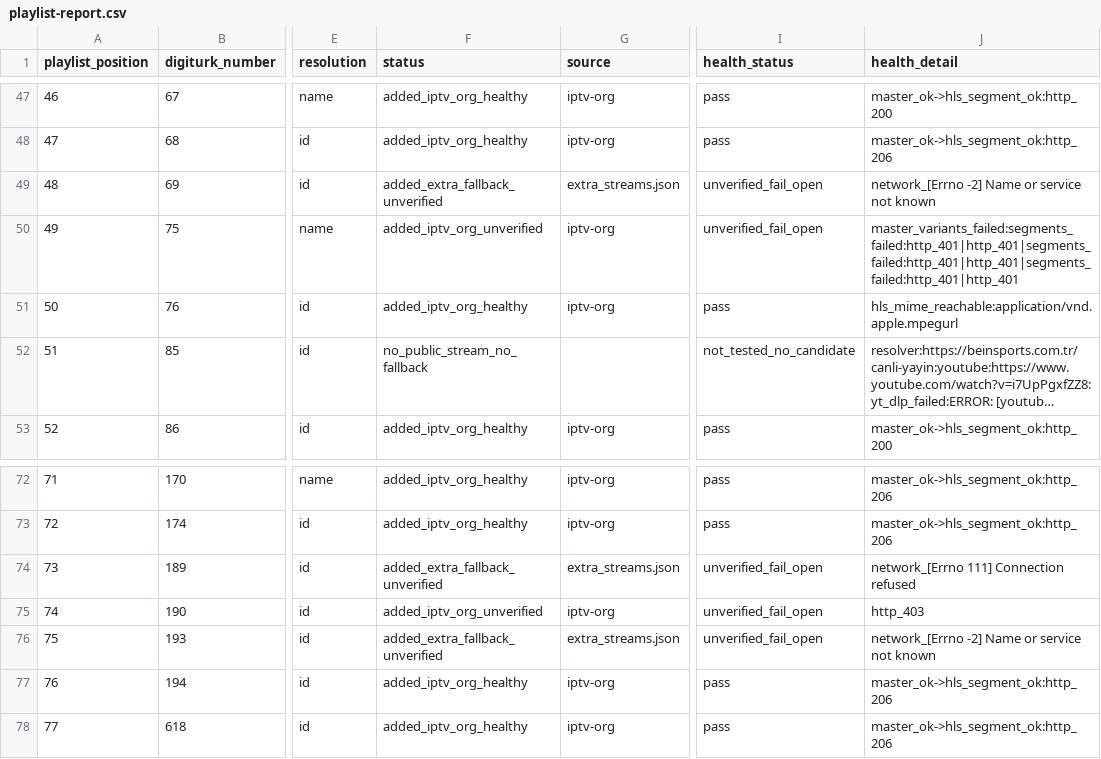
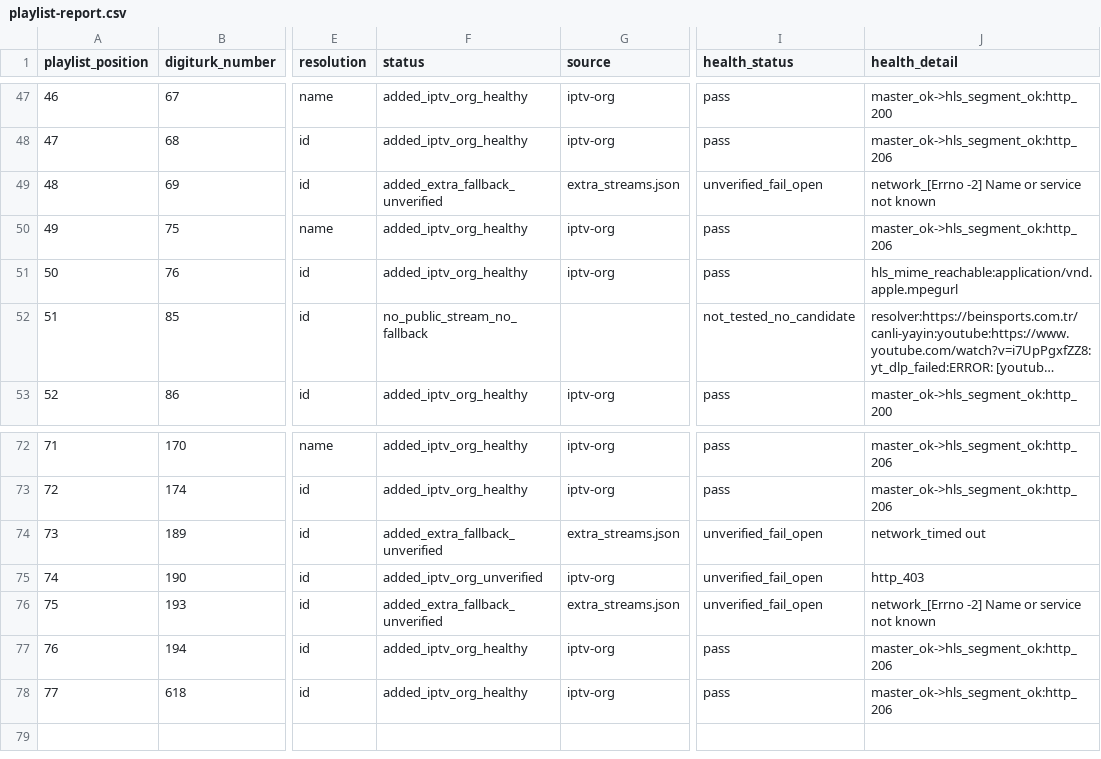
Before and after one commit to YananHelena/iptv2, a CSV file: playlist-report.csv, drawn as a sheet; only a part is shown, gaps mark what is left out; long unchanged cells end in …; the diff names each change by its address in the sheet, - before the commit and + after, or states it on an @@ line.

```diff
--- a/playlist-report.csv
+++ b/playlist-report.csv
-F50 (status): added_iptv_org_unverified
+F50 (status): added_iptv_org_healthy
-I50 (health_status): unverified_fail_open
+I50 (health_status): pass
-J50 (health_detail): master_variants_failed:segments_failed:http_401|http_401|segments_failed:http_401|http_401|segments_failed:http_401|http_401
+J50 (health_detail): master_ok->hls_segment_ok:http_206
-J74 (health_detail): network_[Errno 111] Connection refused
+J74 (health_detail): network_timed out
```
Also changed, not shown: 1 other file.
